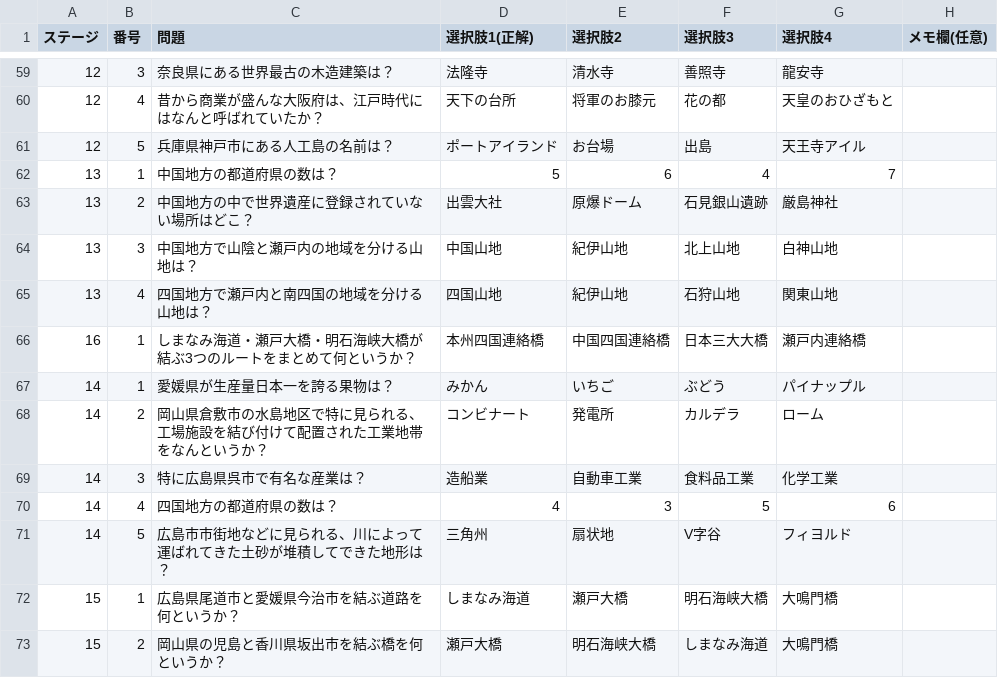
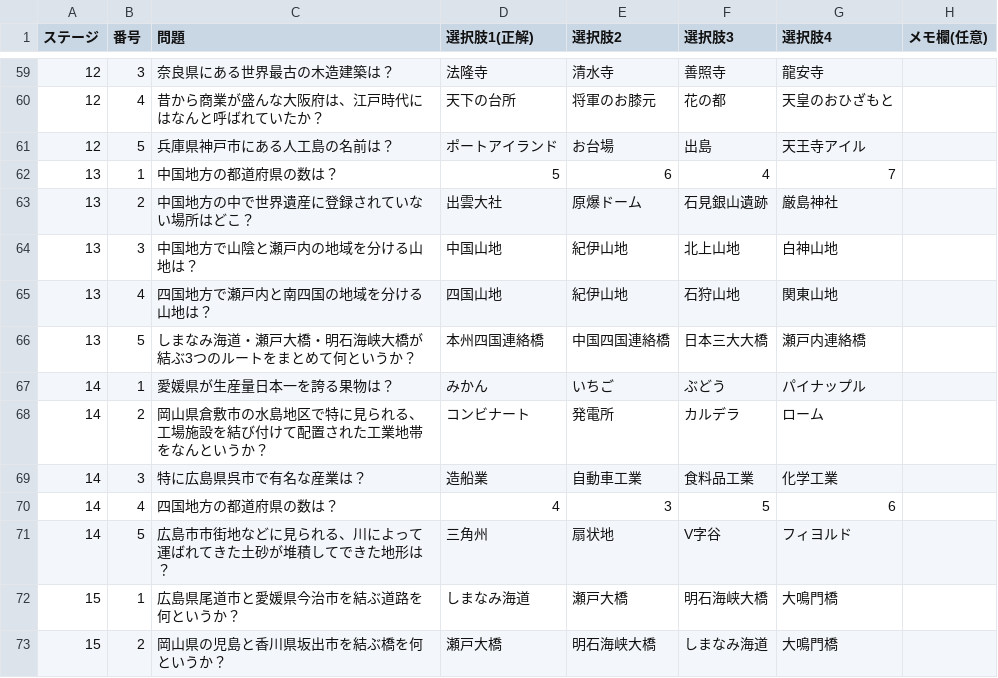
Before and after one commit to Mirato-X/Geography, a CSV file: Primaryquiz.csv, drawn as a sheet; only a part is shown, gaps mark what is left out.

```diff
--- a/Primaryquiz.csv
+++ b/Primaryquiz.csv
@@ -65,3 +65,3 @@
 13,4,四国地方で瀬戸内と南四国の地域を分ける山地は？,四国山地,紀伊山地,石狩山地,関東山地,,,,
-16,1,しまなみ海道・瀬戸大橋・明石海峡大橋が結ぶ3つのルートをまとめて何というか？,本州四国連絡橋,中国四国連絡橋,日本三大大橋,瀬戸内連絡橋,,,,
+13,5,しまなみ海道・瀬戸大橋・明石海峡大橋が結ぶ3つのルートをまとめて何というか？,本州四国連絡橋,中国四国連絡橋,日本三大大橋,瀬戸内連絡橋,,,,
 14,1,愛媛県が生産量日本一を誇る果物は？,みかん,いちご,ぶどう,パイナップル,,,,
```
Also changed, not shown: 9 other files.
